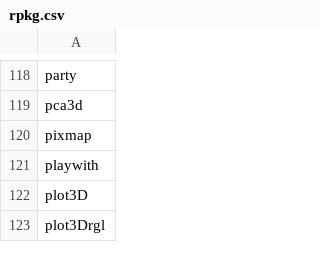
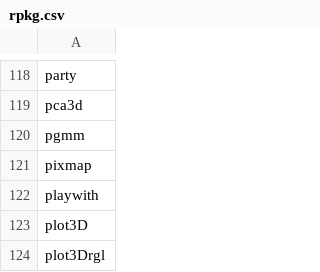
Before and after one commit to nhchauvnu/rpkg, a CSV file: rpkg.csv, drawn as a sheet; only a part is shown, gaps mark what is left out; the diff names each change by its address in the sheet, - before the commit and + after, or states it on an @@ line.

Commit message:
Added pgmm package for data mining.

```diff
--- a/rpkg.csv
+++ b/rpkg.csv
+row 120: pgmm
```
